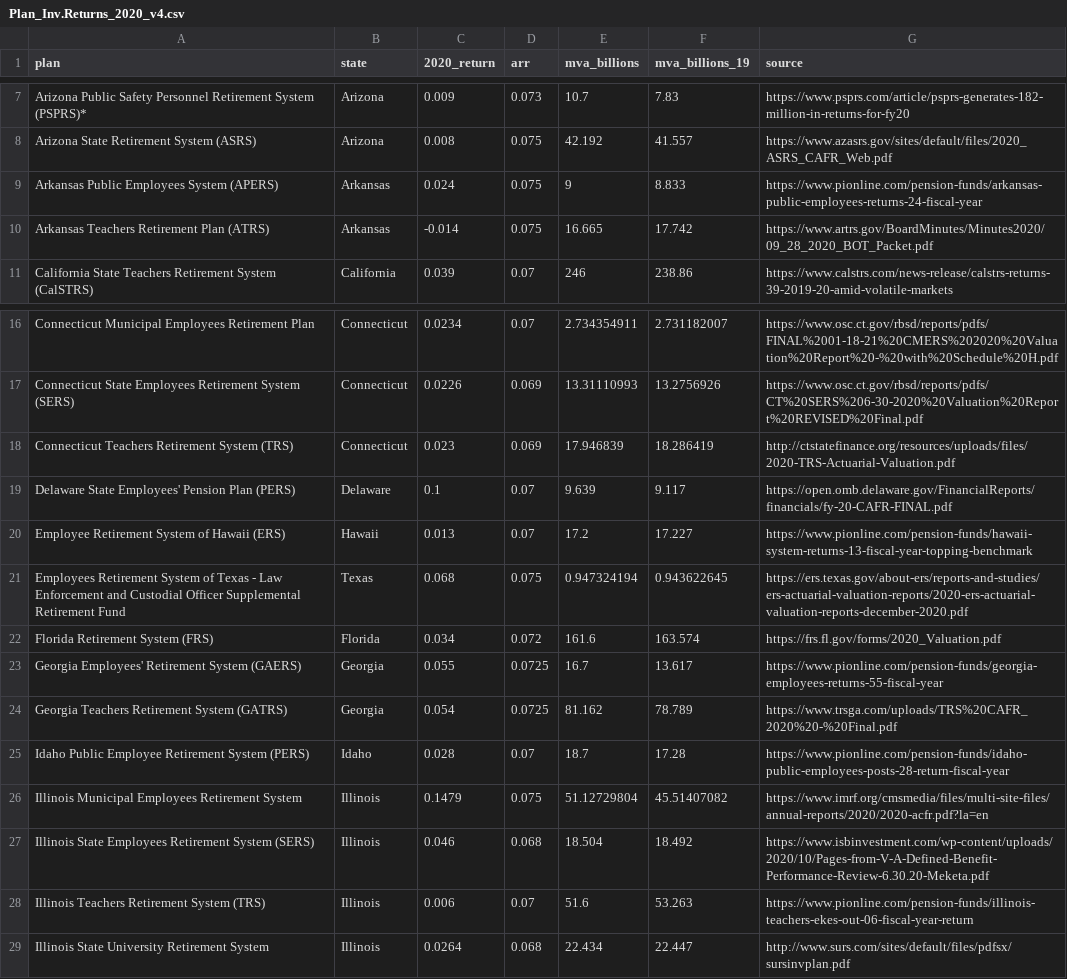
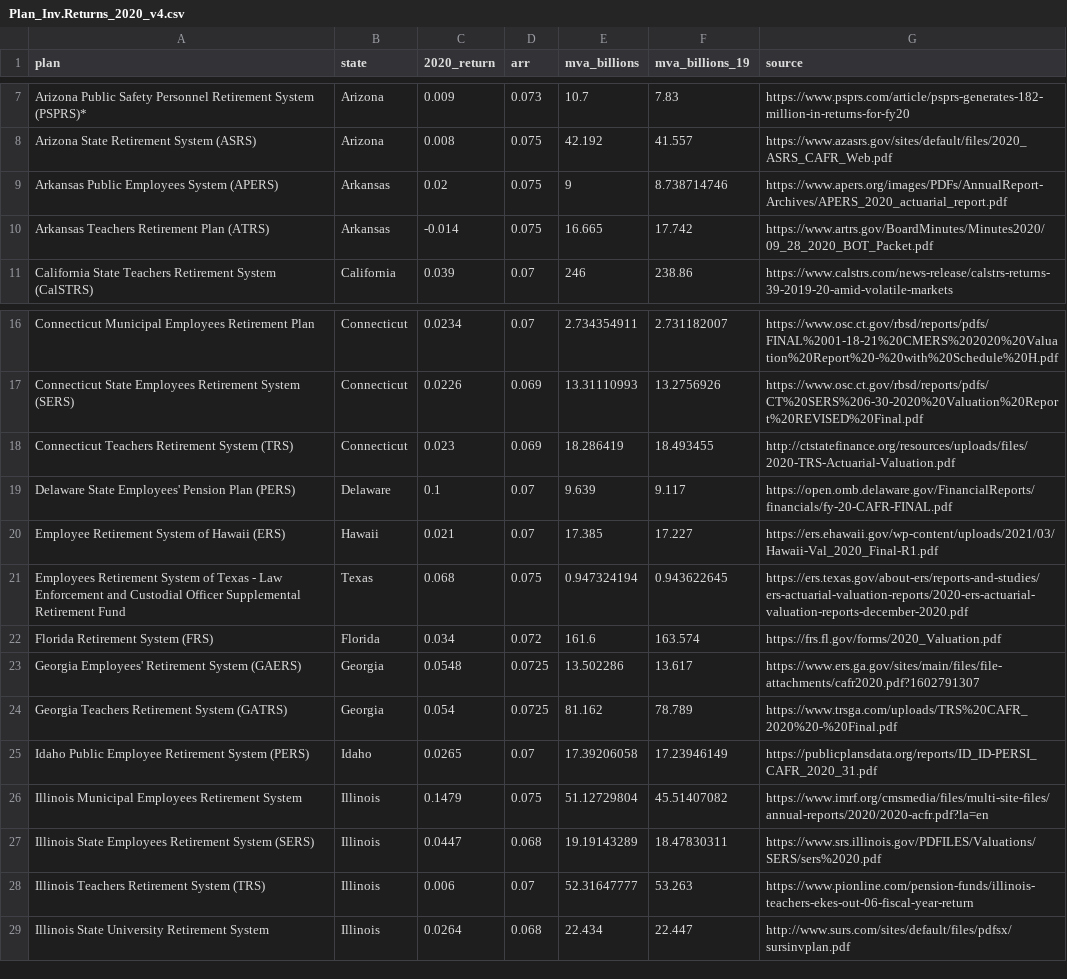
Before and after one commit to ReasonFoundation/databaseR, a CSV file: apps/Plan_Inv.Returns_2020_v4.csv, drawn as a sheet; only a part is shown, gaps mark what is left out.

Commit message:
Add files via upload

```diff
--- a/apps/Plan_Inv.Returns_2020_v4.csv
+++ b/apps/Plan_Inv.Returns_2020_v4.csv
@@ -8,3 +8,3 @@ Arizona Public Safety Personnel Retirement System (PSPRS)*,Arizona,0.009,0.073,1
 Arizona State Retirement System (ASRS),Arizona,0.008,0.075,42.192,41.557,https://www.azasrs.gov/sites/default/files/2020_ASRS_CAFR_Web.pdf
-Arkansas Public Employees System (APERS),Arkansas,0.024,0.075,9,8.833,https://www.pionline.com/pension-funds/arkansas-public-employees-returns-24-fiscal-year
+Arkansas Public Employees System (APERS),Arkansas,0.02,0.075,9,8.738714746,https://www.apers.org/images/PDFs/AnnualReport-Archives/APERS_2020_actuarial_report.pdf
 Arkansas Teachers Retirement Plan (ATRS),Arkansas,-0.014,0.075,16.665,17.742,https://www.artrs.gov/BoardMinutes/Minutes2020/09_28_2020_BOT_Packet.pdf
@@ -17,13 +17,13 @@ Connecticut Municipal Employees Retirement Plan,Connecticut,0.0234,0.07,2.734354
 Connecticut State Employees Retirement System (SERS),Connecticut,0.0226,0.069,13.31110993,13.2756926,https://www.osc.ct.gov/rbsd/reports/pdfs/CT%20SERS%206-30-2020%20Valuation%20Report%20REVISED%20Final.pdf
-Connecticut Teachers Retirement System (TRS),Connecticut,0.023,0.069,17.946839,18.286419,http://ctstatefinance.org/resources/uploads/files/2020-TRS-Actuarial-Valuation.pdf
+Connecticut Teachers Retirement System (TRS),Connecticut,0.023,0.069,18.286419,18.493455,http://ctstatefinance.org/resources/uploads/files/2020-TRS-Actuarial-Valuation.pdf
 Delaware State Employees' Pension Plan (PERS),Delaware,0.1,0.07,9.639,9.117,https://open.omb.delaware.gov/FinancialReports/financials/fy-20-CAFR-FINAL.pdf
-Employee Retirement System of Hawaii (ERS),Hawaii,0.013,0.07,17.2,17.227,https://www.pionline.com/pension-funds/hawaii-system-returns-13-fiscal-year-topping-benchmark
+Employee Retirement System of Hawaii (ERS),Hawaii,0.021,0.07,17.385,17.227,https://ers.ehawaii.gov/wp-content/uploads/2021/03/Hawaii-Val_2020_Final-R1.pdf
 Employees Retirement System of Texas - Law Enforcement and Custodial Officer Supplemental Retirement Fund,Texas,0.068,0.075,0.947324194,0.943622645,https://ers.texas.gov/about-ers/reports-and-studies/ers-actuarial-valuation-reports/2020-ers-actuarial-valuation-reports-december-2020.pdf
 Florida Retirement System (FRS),Florida,0.034,0.072,161.6,163.574,https://frs.fl.gov/forms/2020_Valuation.pdf
-Georgia Employees' Retirement System (GAERS),Georgia,0.055,0.0725,16.7,13.617,https://www.pionline.com/pension-funds/georgia-employees-returns-55-fiscal-year
+Georgia Employees' Retirement System (GAERS),Georgia,0.0548,0.0725,13.502286,13.617,https://www.ers.ga.gov/sites/main/files/file-attachments/cafr2020.pdf?1602791307
 Georgia Teachers Retirement System (GATRS),Georgia,0.054,0.0725,81.162,78.789,https://www.trsga.com/uploads/TRS%20CAFR_2020%20-%20Final.pdf
-Idaho Public Employee Retirement System (PERS),Idaho,0.028,0.07,18.7,17.28,https://www.pionline.com/pension-funds/idaho-public-employees-posts-28-return-fiscal-year
+Idaho Public Employee Retirement System (PERS),Idaho,0.0265,0.07,17.39206058,17.23946149,https://publicplansdata.org/reports/ID_ID-PERSI_CAFR_2020_31.pdf
 Illinois Municipal Employees Retirement System,Illinois,0.1479,0.075,51.12729804,45.51407082,https://www.imrf.org/cmsmedia/files/multi-site-files/annual-reports/2020/2020-acfr.pdf?la=en
-Illinois State Employees Retirement System (SERS),Illinois,0.046,0.068,18.504,18.492,https://www.isbinvestment.com/wp-content/uploads/2020/10/Pages-from-V-A-Defined-Benefit-Performance-Review-6.30.20-Meketa.pdf
-Illinois Teachers Retirement System (TRS),Illinois,0.006,0.07,51.6,53.263,https://www.pionline.com/pension-funds/illinois-teachers-ekes-out-06-fiscal-year-return
+Illinois State Employees Retirement System (SERS),Illinois,0.0447,0.068,19.19143289,18.47830311,https://www.srs.illinois.gov/PDFILES/Valuations/SERS/sers%2020.pdf
+Illinois Teachers Retirement System (TRS),Illinois,0.006,0.07,52.31647777,53.263,https://www.pionline.com/pension-funds/illinois-teachers-ekes-out-06-fiscal-year-return
 Illinois State University Retirement System,Illinois,0.0264,0.068,22.434,22.447,http://www.surs.com/sites/default/files/pdfsx/sursinvplan.pdf
```
